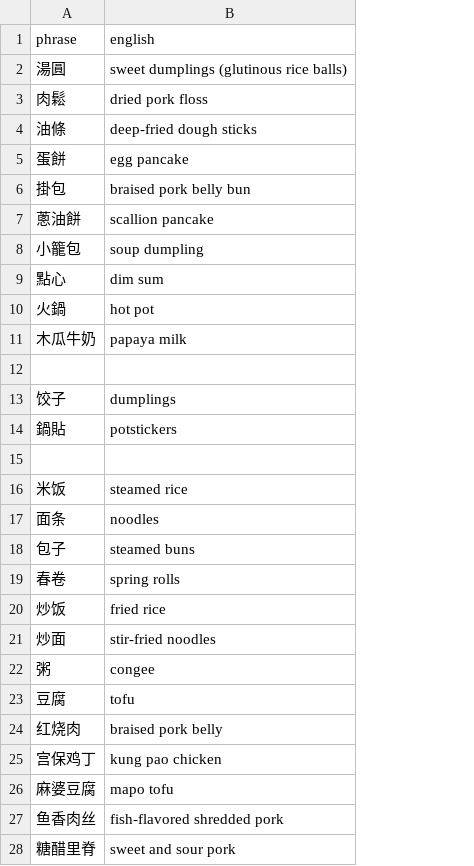
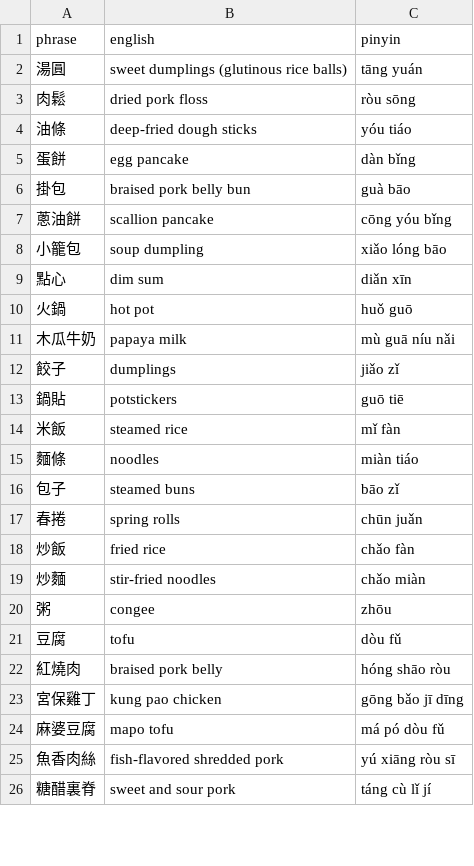
Before and after one commit to pjflanagan/char-pinyin-juying, a CSV file: data/flashcards/foods.csv, drawn as a sheet; only a part is shown; removed rows and columns are numbered as before the commit, all else as after; the diff covers the shown part only; the diff names each change by its address in the sheet, - before the commit and + after, or states it on an @@ line.

```diff
--- a/data/flashcards/foods.csv
+++ b/data/flashcards/foods.csv
+column C (pinyin), rows 2-26: tāng yuán | ròu sōng | yóu tiáo | dàn bǐng | guà bāo | cōng yóu bǐng | xiǎo lóng bāo | diǎn xīn | huǒ guō | mù guā níu nǎi | jiǎo zǐ | guō tiē | mǐ fàn | miàn tiáo | bāo zǐ | chūn juǎn | chǎo fàn | chǎo miàn | zhōu | dòu fǔ | hóng shāo ròu | gōng bǎo jī dīng | má pó dòu fǔ | yú xiāng ròu sī | táng cù lǐ jí
-row 12: (empty)
-A12 (phrase): 饺子
+A12 (phrase): 餃子
-row 15: (empty)
-A14 (phrase): 米饭
+A14 (phrase): 米飯
-A15 (phrase): 面条
+A15 (phrase): 麵條
-A17 (phrase): 春卷
+A17 (phrase): 春捲
-A18 (phrase): 炒饭
+A18 (phrase): 炒飯
-A19 (phrase): 炒面
+A19 (phrase): 炒麵
-A22 (phrase): 红烧肉
+A22 (phrase): 紅燒肉
-A23 (phrase): 宫保鸡丁
+A23 (phrase): 宮保雞丁
-A25 (phrase): 鱼香肉丝
+A25 (phrase): 魚香肉絲
-A26 (phrase): 糖醋里脊
+A26 (phrase): 糖醋裏脊
```
Also changed, not shown: 2 removed rows and 47 edited cells elsewhere in this file, data/flashcards/verbs.csv, 1 other file.
